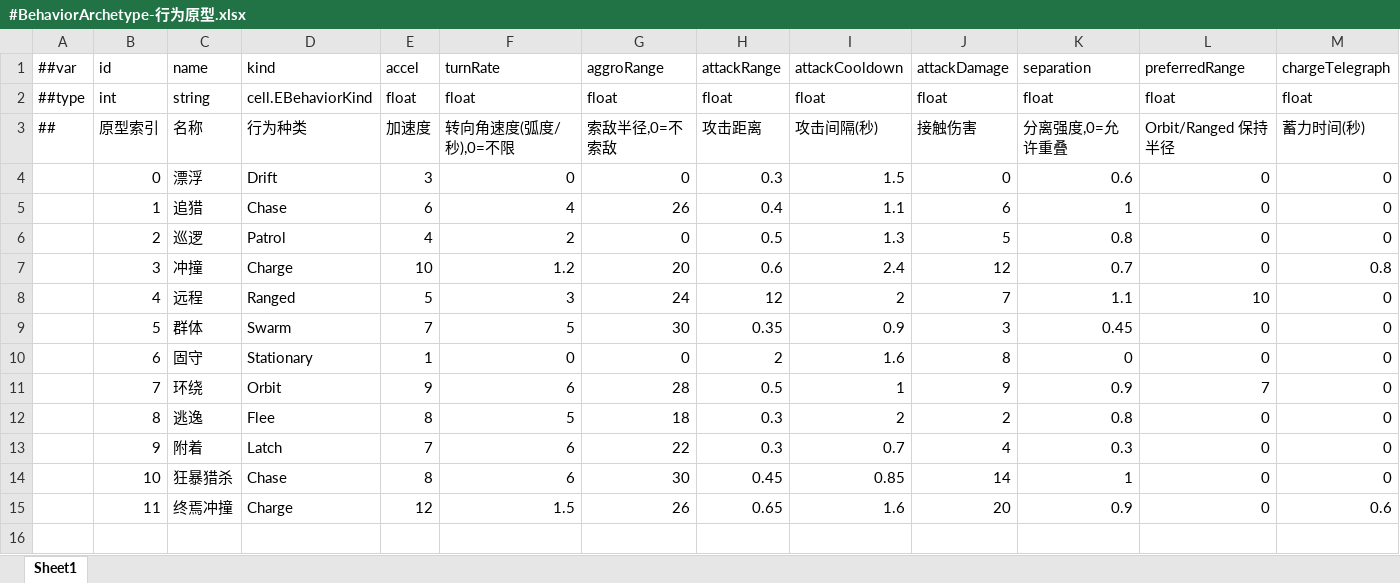
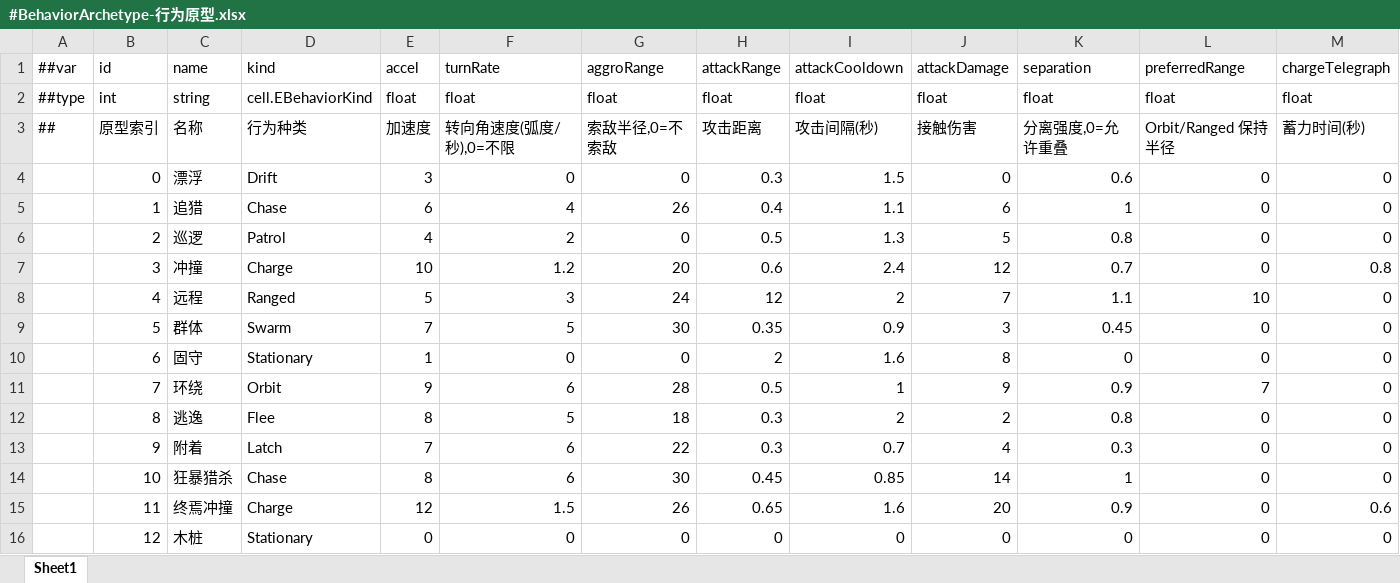
Before and after one commit to silencebin1993/TEngine, an Excel workbook: Configs/GameConfig/Datas/cell/#BehaviorArchetype-行为原型.xlsx, sheet Sheet1, drawn as a sheet; only a part is shown; values as stored, in another font and other column widths than the file's, no borders; rows hold the shown columns only; the diff names each change by its address in the sheet, - before the commit and + after, or states it on an @@ line.

Commit message:
sandbox-skill-editor story-002：木桩实体（SimWorld）
新增 cell.BehaviorArchetype 第12行木桩（Stationary/AttackDamage=0/Health=999999），
沙盒进入时 SpawnSandboxDummy() 用现有 SimBridge.Spawn(SpawnRequest) 放置，
零新增 BinGames.Sim 方法/字段。execute_code 断言：木桩可被 DamageArea 命中且 HP 正确扣减。

```diff
--- a/Configs/GameConfig/Datas/cell/#BehaviorArchetype-行为原型.xlsx (sheet Sheet1)
+++ b/Configs/GameConfig/Datas/cell/#BehaviorArchetype-行为原型.xlsx (sheet Sheet1)
+row 16:  | 12 | 木桩 | Stationary | 0 | 0 | 0 | 0 | 0 | 0 | 0 | 0 | 0
```
Also changed, not shown: Configs/GameConfig/Datas/cell/#Ability-主动技能.xlsx, Configs/GameConfig/Datas/cell/#AbilityEffect-技能效果.xlsx, 14 other files.
